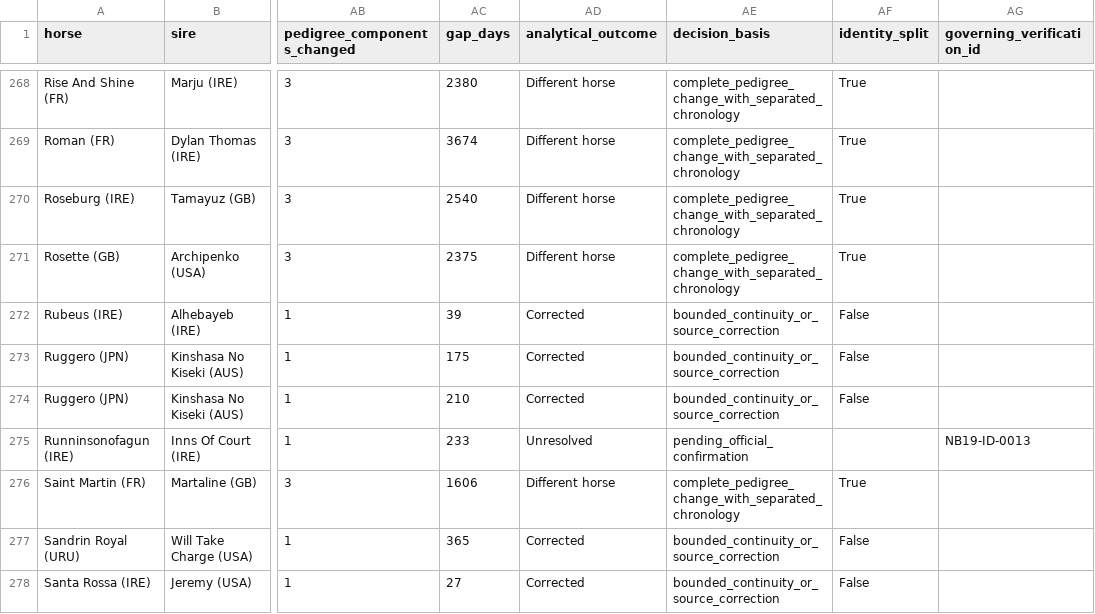
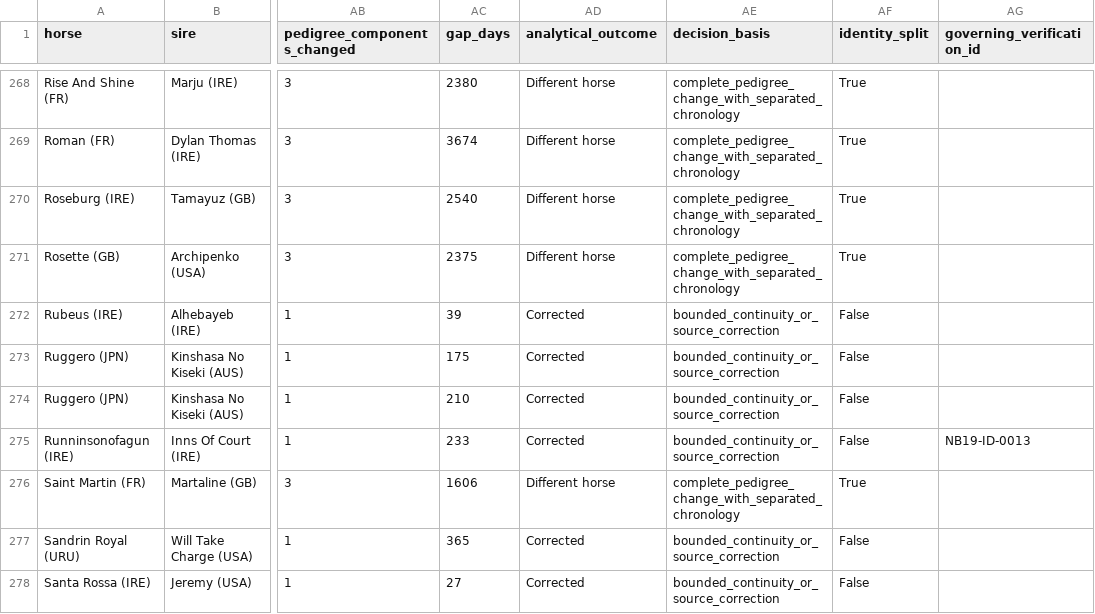
Before and after one commit to rjmac22/inside-rails-horse-racing, a CSV file: data/processed/horse_pedigree_identity/transition_governance.csv, drawn as a sheet; only a part is shown, gaps mark what is left out; the diff names each change by its address in the sheet, - before the commit and + after, or states it on an @@ line.

Commit message:
Regenerate Notebook 19 identity outputs

```diff
--- a/data/processed/horse_pedigree_identity/transition_governance.csv
+++ b/data/processed/horse_pedigree_identity/transition_governance.csv
-AD275 (analytical_outcome): Unresolved
+AD275 (analytical_outcome): Corrected
-AE275 (decision_basis): pending_official_confirmation
+AE275 (decision_basis): bounded_continuity_or_source_correction
-AF275 (identity_split): (empty)
+AF275 (identity_split): False
```
Also changed, not shown: data/processed/horse_pedigree_identity/provisional_horse_occurrences.csv.
